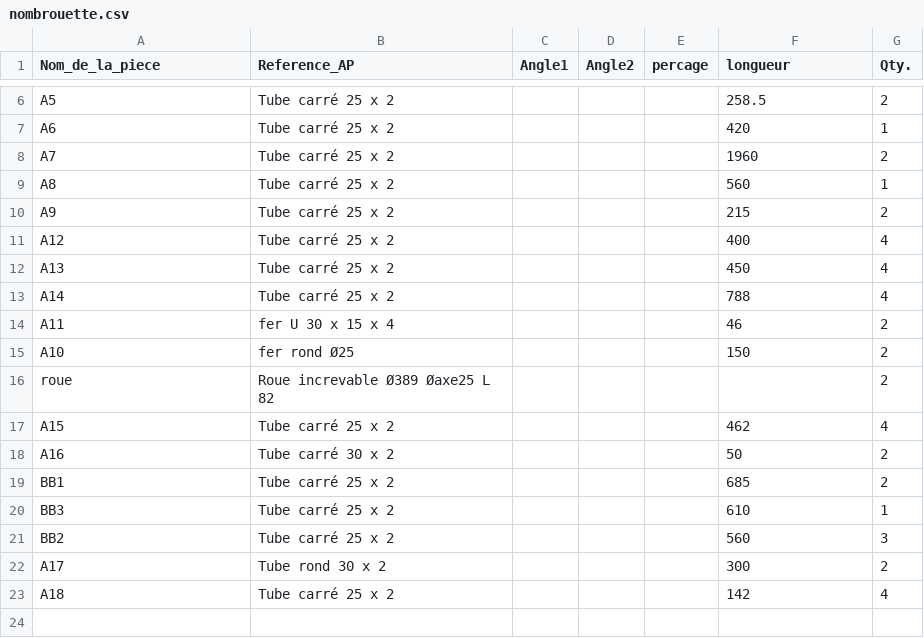
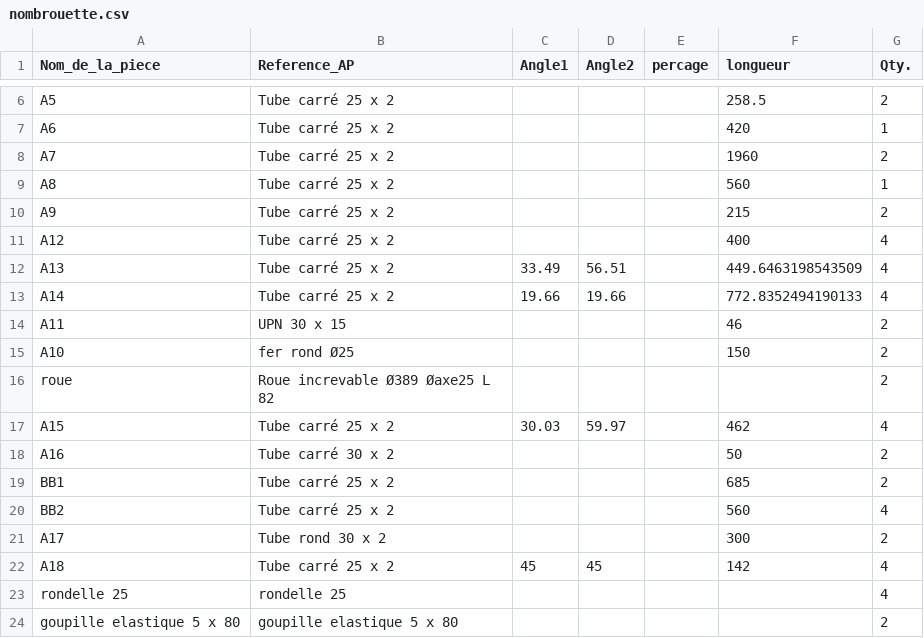
Before and after one commit to FarmingSoul/Chariot_manute, a CSV file: nombrouette.csv, drawn as a sheet; only a part is shown, gaps mark what is left out; removed rows and columns are numbered as before the commit, all else as after; the diff names each change by its address in the sheet, - before the commit and + after, or states it on an @@ line.

```diff
--- a/nombrouette.csv
+++ b/nombrouette.csv
-C12 (Angle1): (empty)
+C12 (Angle1): 33.49
-D12 (Angle2): (empty)
+D12 (Angle2): 56.51
-F12 (longueur): 450
+F12 (longueur): 449.6463198543509
-C13 (Angle1): (empty)
+C13 (Angle1): 19.66
-D13 (Angle2): (empty)
+D13 (Angle2): 19.66
-F13 (longueur): 788
+F13 (longueur): 772.8352494190133
-B14 (Reference_AP): fer U 30 x 15 x 4
+B14 (Reference_AP): UPN 30 x 15
-C17 (Angle1): (empty)
+C17 (Angle1): 30.03
-D17 (Angle2): (empty)
+D17 (Angle2): 59.97
-row 20: BB3 | Tube carré 25 x 2 |  |  |  | 610 | 1
-G20 (Qty.): 3
+G20 (Qty.): 4
-C22 (Angle1): (empty)
+C22 (Angle1): 45
-D22 (Angle2): (empty)
+D22 (Angle2): 45
+row 23: rondelle 25 | rondelle 25 |  |  |  |  | 4
+row 24: goupille elastique 5 x 80 | goupille elastique 5 x 80 |  |  |  |  | 2
```
Also changed, not shown: 3 other files.
